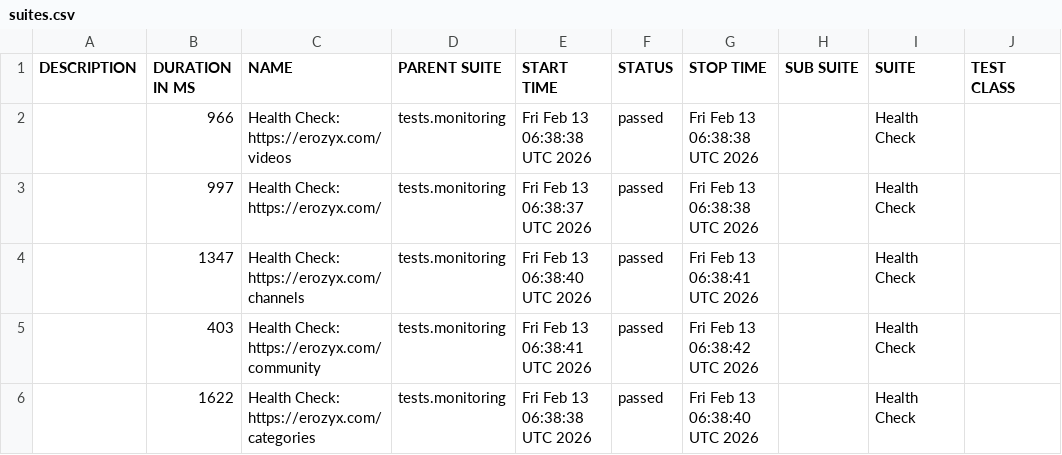
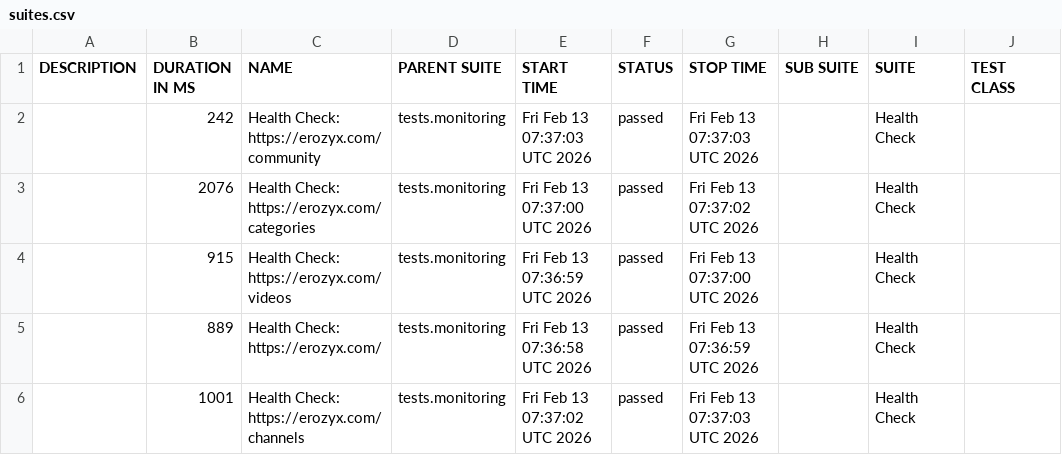
Before and after one commit to mike-novozhenov/AUTOMATION_VTUBE, a CSV file: data/suites.csv, drawn as a sheet; only a part is shown; the diff names each change by its address in the sheet, - before the commit and + after, or states it on an @@ line.

```diff
--- a/data/suites.csv
+++ b/data/suites.csv
-B2 (DURATION IN MS): 966
+B2 (DURATION IN MS): 242
-C2 (NAME): Health Check: https://erozyx.com/videos
+C2 (NAME): Health Check: https://erozyx.com/community
-E2 (START TIME): Fri Feb 13 06:38:38 UTC 2026
+E2 (START TIME): Fri Feb 13 07:37:03 UTC 2026
-G2 (STOP TIME): Fri Feb 13 06:38:38 UTC 2026
+G2 (STOP TIME): Fri Feb 13 07:37:03 UTC 2026
-B3 (DURATION IN MS): 997
+B3 (DURATION IN MS): 2076
-C3 (NAME): Health Check: https://erozyx.com/
+C3 (NAME): Health Check: https://erozyx.com/categories
-E3 (START TIME): Fri Feb 13 06:38:37 UTC 2026
+E3 (START TIME): Fri Feb 13 07:37:00 UTC 2026
-G3 (STOP TIME): Fri Feb 13 06:38:38 UTC 2026
+G3 (STOP TIME): Fri Feb 13 07:37:02 UTC 2026
-B4 (DURATION IN MS): 1347
+B4 (DURATION IN MS): 915
-C4 (NAME): Health Check: https://erozyx.com/channels
+C4 (NAME): Health Check: https://erozyx.com/videos
-E4 (START TIME): Fri Feb 13 06:38:40 UTC 2026
+E4 (START TIME): Fri Feb 13 07:36:59 UTC 2026
-G4 (STOP TIME): Fri Feb 13 06:38:41 UTC 2026
+G4 (STOP TIME): Fri Feb 13 07:37:00 UTC 2026
-B5 (DURATION IN MS): 403
+B5 (DURATION IN MS): 889
-C5 (NAME): Health Check: https://erozyx.com/community
+C5 (NAME): Health Check: https://erozyx.com/
-E5 (START TIME): Fri Feb 13 06:38:41 UTC 2026
+E5 (START TIME): Fri Feb 13 07:36:58 UTC 2026
-G5 (STOP TIME): Fri Feb 13 06:38:42 UTC 2026
+G5 (STOP TIME): Fri Feb 13 07:36:59 UTC 2026
-B6 (DURATION IN MS): 1622
+B6 (DURATION IN MS): 1001
-C6 (NAME): Health Check: https://erozyx.com/categories
+C6 (NAME): Health Check: https://erozyx.com/channels
-E6 (START TIME): Fri Feb 13 06:38:38 UTC 2026
+E6 (START TIME): Fri Feb 13 07:37:02 UTC 2026
-G6 (STOP TIME): Fri Feb 13 06:38:40 UTC 2026
+G6 (STOP TIME): Fri Feb 13 07:37:03 UTC 2026
```
Also changed, not shown: 40 other files.
